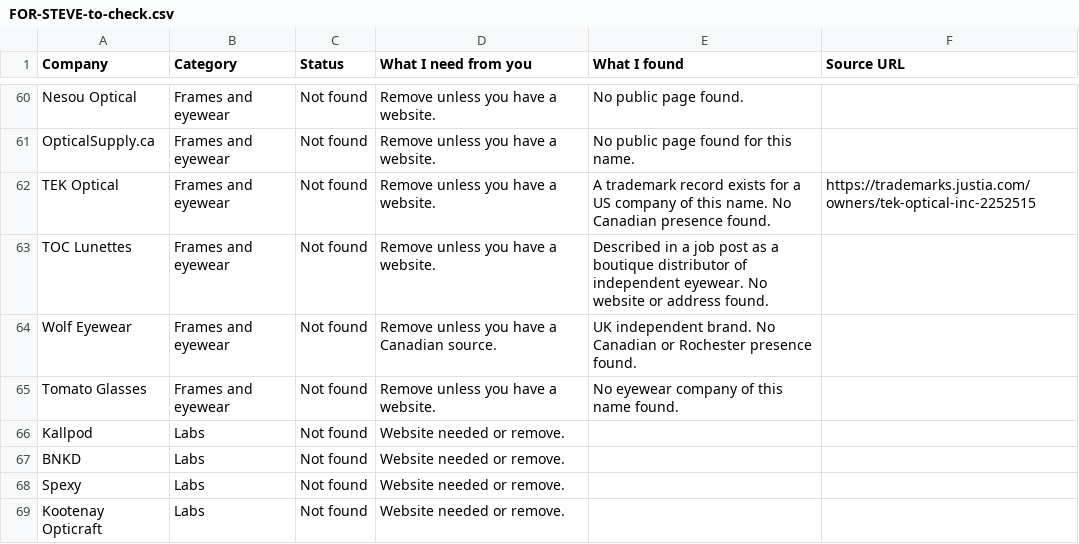
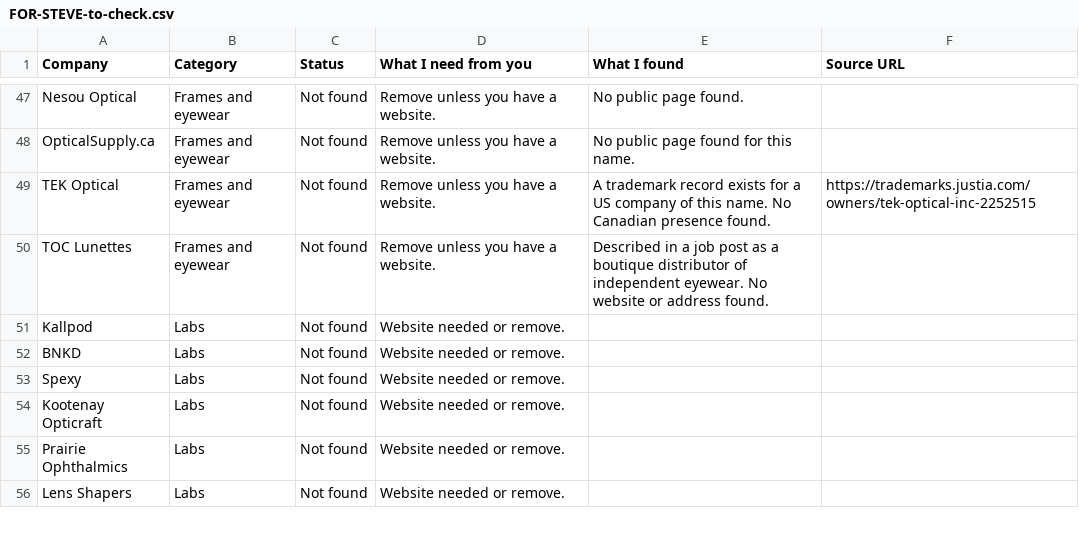
Before and after one commit to stevebsmith88-netizen/Kestrel, a CSV file: docs/marketing/directory-batches/FOR-STEVE-to-check.csv, drawn as a sheet; only a part is shown, gaps mark what is left out; the shorter side is filled out with more unchanged rows; the diff covers the shown part only; the diff names each change by its address in the sheet, - before the commit and + after, or states it on an @@ line.

```diff
--- a/docs/marketing/directory-batches/FOR-STEVE-to-check.csv
+++ b/docs/marketing/directory-batches/FOR-STEVE-to-check.csv
-row 64: Wolf Eyewear | Frames and eyewear | Not found | Remove unless you have a Canadian source. | UK independent brand. No Canadian or Rochester presence found.
-row 65: Tomato Glasses | Frames and eyewear | Not found | Remove unless you have a website. | No eyewear company of this name found.
```
Also changed, not shown: 13 removed rows elsewhere in this file, docs/marketing/directory-batches/batch-02-frames.csv, docs/marketing/directory-batches/batch-05-tech-services-retail.csv, 1 other file.
